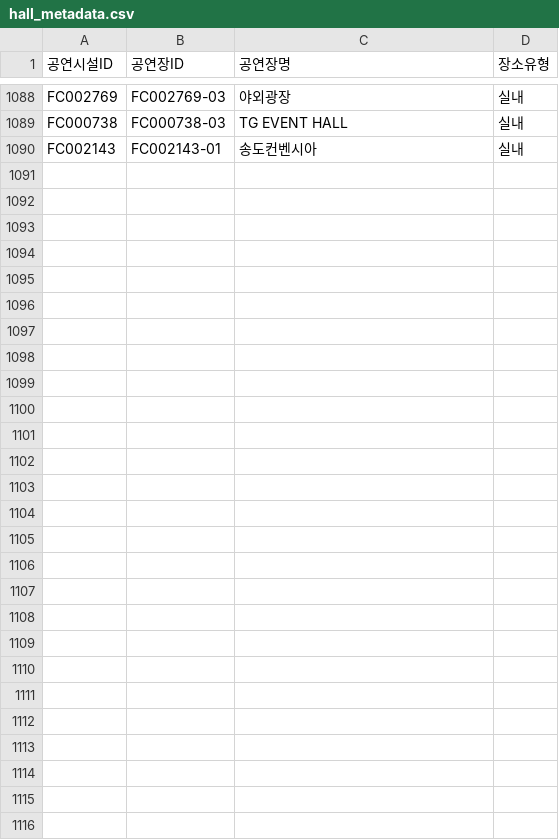
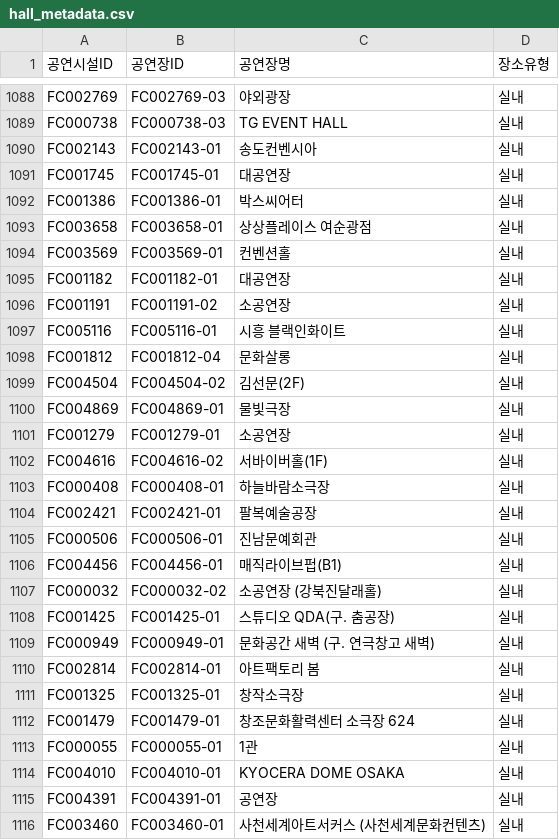
Before and after one commit to Yu-Hyemin/culture_safe_map, a CSV file: data/hall_metadata.csv, drawn as a sheet; only a part is shown, gaps mark what is left out; the diff names each change by its address in the sheet, - before the commit and + after, or states it on an @@ line.

```diff
--- a/data/hall_metadata.csv
+++ b/data/hall_metadata.csv
+row 1091: FC001745 | FC001745-01 | 대공연장 | 실내
+row 1092: FC001386 | FC001386-01 | 박스씨어터 | 실내
+row 1093: FC003658 | FC003658-01 | 상상플레이스 여순광점 | 실내
+row 1094: FC003569 | FC003569-01 | 컨벤션홀 | 실내
+row 1095: FC001182 | FC001182-01 | 대공연장 | 실내
+row 1096: FC001191 | FC001191-02 | 소공연장 | 실내
+row 1097: FC005116 | FC005116-01 | 시흥 블랙인화이트 | 실내
+row 1098: FC001812 | FC001812-04 | 문화살롱 | 실내
+row 1099: FC004504 | FC004504-02 | 김선문(2F) | 실내
+row 1100: FC004869 | FC004869-01 | 물빛극장 | 실내
+row 1101: FC001279 | FC001279-01 | 소공연장 | 실내
+row 1102: FC004616 | FC004616-02 | 서바이버홀(1F) | 실내
+row 1103: FC000408 | FC000408-01 | 하늘바람소극장 | 실내
+row 1104: FC002421 | FC002421-01 | 팔복예술공장 | 실내
+row 1105: FC000506 | FC000506-01 | 진남문예회관 | 실내
+row 1106: FC004456 | FC004456-01 | 매직라이브펍(B1) | 실내
+row 1107: FC000032 | FC000032-02 | 소공연장 (강북진달래홀) | 실내
+row 1108: FC001425 | FC001425-01 | 스튜디오 QDA(구. 춤공장) | 실내
+row 1109: FC000949 | FC000949-01 | 문화공간 새벽 (구. 연극창고 새벽) | 실내
+row 1110: FC002814 | FC002814-01 | 아트팩토리 봄 | 실내
+row 1111: FC001325 | FC001325-01 | 창작소극장 | 실내
+row 1112: FC001479 | FC001479-01 | 창조문화활력센터 소극장 624 | 실내
+row 1113: FC000055 | FC000055-01 | 1관 | 실내
+row 1114: FC004010 | FC004010-01 | KYOCERA DOME OSAKA | 실내
+row 1115: FC004391 | FC004391-01 | 공연장 | 실내
+row 1116: FC003460 | FC003460-01 | 사천세계아트서커스 (사천세계문화컨텐츠) | 실내
```
Also changed, not shown: 1 other file.
